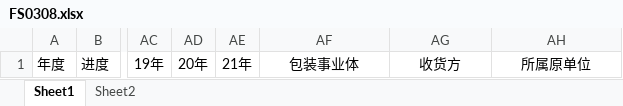
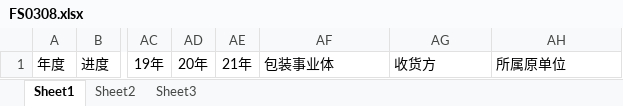
Before and after one commit to wangfang2021/bomescproject, an Excel workbook: SPPSApi/Doc/Template/FS0308.xlsx, sheet Sheet1, drawn as a sheet; only a part is shown, gaps mark what is left out; values as stored, in another font and other column widths than the file's, no borders; the diff names each change by its address in the sheet, - before the commit and + after, or states it on an @@ line.

```diff
--- a/SPPSApi/Doc/Template/FS0308.xlsx (sheet Sheet1)
+++ b/SPPSApi/Doc/Template/FS0308.xlsx (sheet Sheet1)
+sheet tab: Sheet3
-AF1:AH1 alignment: center
+AF1:AH1 alignment: left
```
Also changed, not shown: sheet Sheet2, SPPSApi/Doc/Template/FS0307.xlsx.
